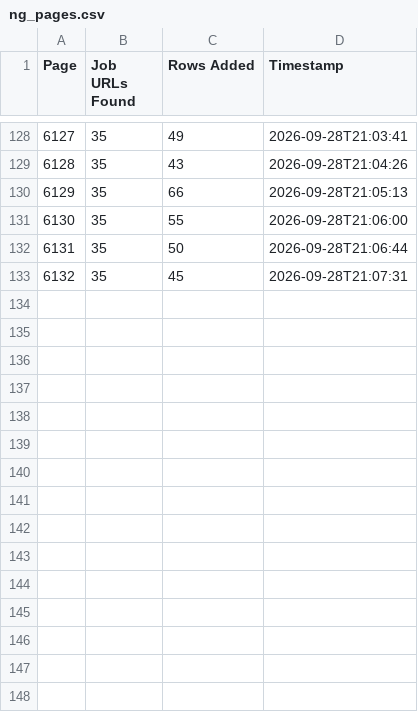
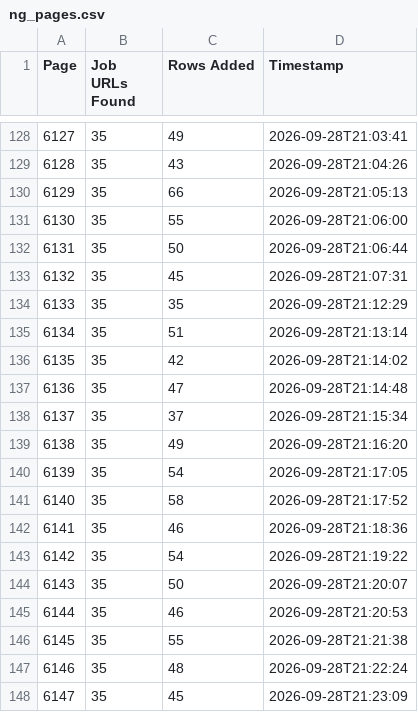
Before and after one commit to liliankason/ng-6001-6500, a CSV file: ng_pages.csv, drawn as a sheet; only a part is shown, gaps mark what is left out; the diff names each change by its address in the sheet, - before the commit and + after, or states it on an @@ line.

```diff
--- a/ng_pages.csv
+++ b/ng_pages.csv
+row 134: 6133 | 35 | 35 | 2026-09-28T21:12:29
+row 135: 6134 | 35 | 51 | 2026-09-28T21:13:14
+row 136: 6135 | 35 | 42 | 2026-09-28T21:14:02
+row 137: 6136 | 35 | 47 | 2026-09-28T21:14:48
+row 138: 6137 | 35 | 37 | 2026-09-28T21:15:34
+row 139: 6138 | 35 | 49 | 2026-09-28T21:16:20
+row 140: 6139 | 35 | 54 | 2026-09-28T21:17:05
+row 141: 6140 | 35 | 58 | 2026-09-28T21:17:52
+row 142: 6141 | 35 | 46 | 2026-09-28T21:18:36
+row 143: 6142 | 35 | 54 | 2026-09-28T21:19:22
+row 144: 6143 | 35 | 50 | 2026-09-28T21:20:07
+row 145: 6144 | 35 | 46 | 2026-09-28T21:20:53
+row 146: 6145 | 35 | 55 | 2026-09-28T21:21:38
+row 147: 6146 | 35 | 48 | 2026-09-28T21:22:24
+row 148: 6147 | 35 | 45 | 2026-09-28T21:23:09
```
Also changed, not shown: 1 other file.
